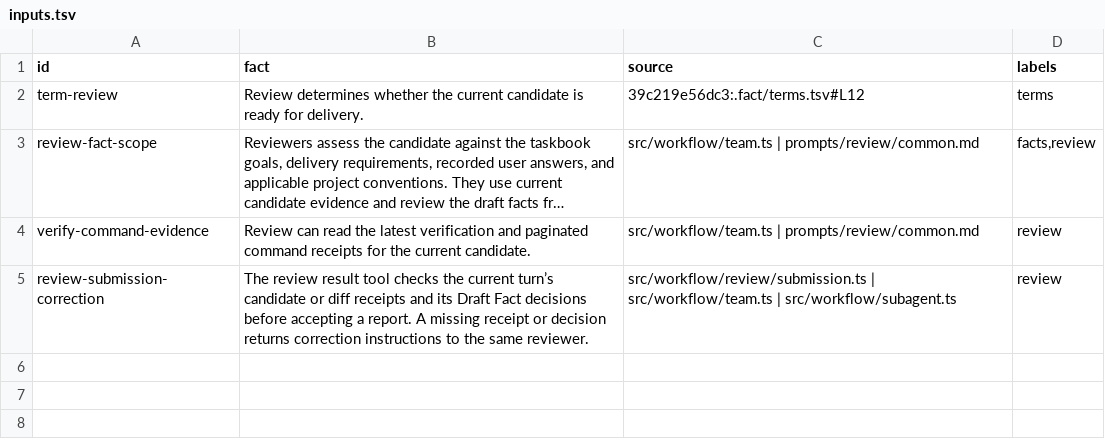
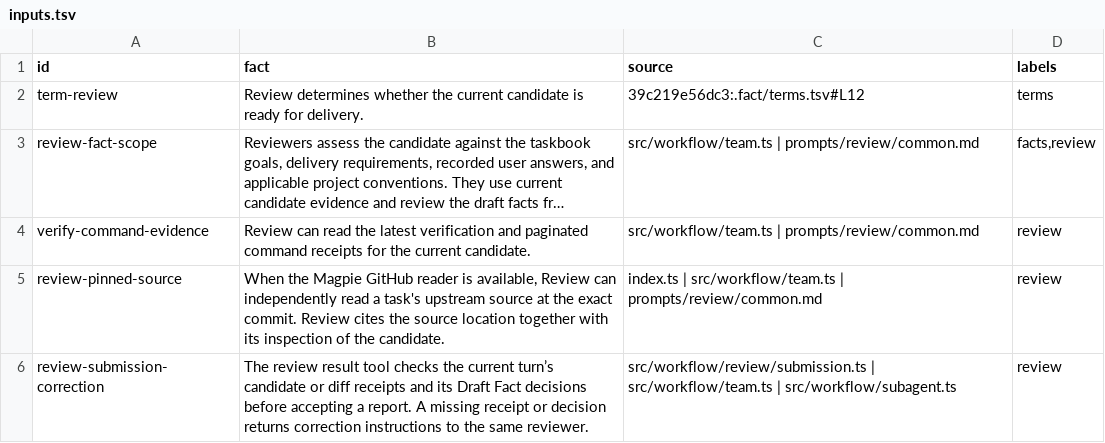
Before and after one commit to nan-mu/pi-taskbook, a TSV file: .fact/workflow/review/inputs.tsv, drawn as a sheet; long unchanged cells end in …; the diff names each change by its address in the sheet, - before the commit and + after, or states it on an @@ line.

Commit message:
Give reviewers read-only access to pinned upstream sources

```diff
--- a/.fact/workflow/review/inputs.tsv
+++ b/.fact/workflow/review/inputs.tsv
+row 5: review-pinned-source | When the Magpie GitHub reader is available, Review can independently read a task's upstream source at the exact commit. Review cites the source location together with its inspection of the candidate. | index.ts | src/workflow/team.ts | prompts/review/common.md | review
```
Also changed, not shown: 3 other files.
